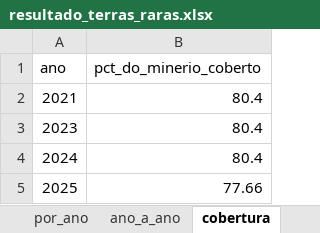
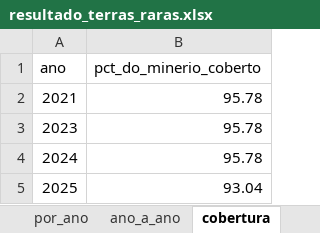
Before and after one commit to DaniloBarcelos/Danilo_barcelos_analise_de_dados, an Excel workbook: resultado_terras_raras.xlsx, sheet cobertura, drawn as a sheet; values as stored, in another font and other column widths than the file's, no borders; the diff names each change by its address in the sheet, - before the commit and + after, or states it on an @@ line.

```diff
--- a/resultado_terras_raras.xlsx (sheet cobertura)
+++ b/resultado_terras_raras.xlsx (sheet cobertura)
-B2:B4 (pct_do_minerio_coberto): 80.4
+B2:B4 (pct_do_minerio_coberto): 95.78
-B5 (pct_do_minerio_coberto): 77.66
+B5 (pct_do_minerio_coberto): 93.04
```
Also changed, not shown: sheet ano_a_ano, sheet por_ano, sheet por_componente, dados_terras_raras.xlsx, 1 other file.
